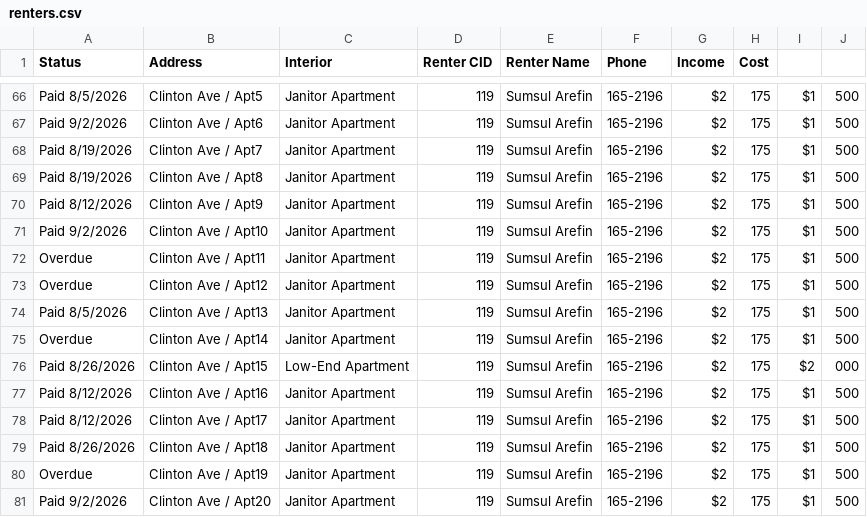
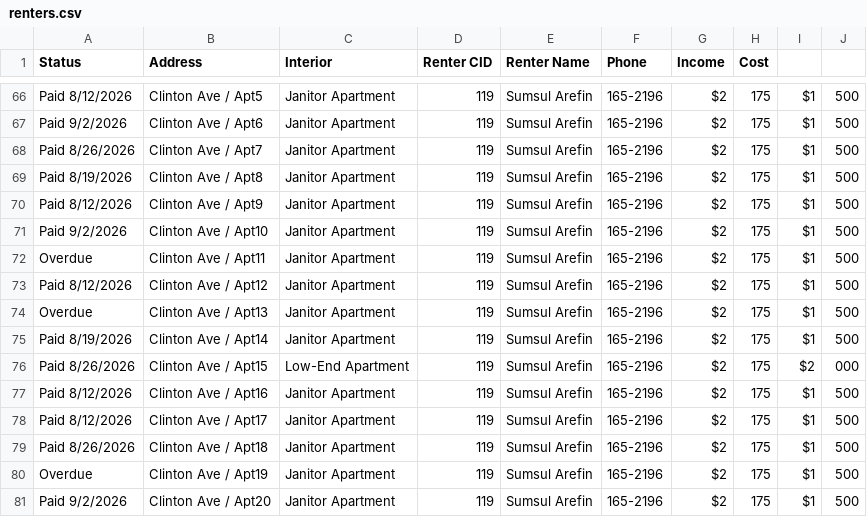
Before and after one commit to BlackBox-cmd/Adhikari-Builders, a CSV file: renters.csv, drawn as a sheet; only a part is shown, gaps mark what is left out; the diff covers the shown part only; the diff names each change by its address in the sheet, - before the commit and + after, or states it on an @@ line.

```diff
--- a/renters.csv
+++ b/renters.csv
-A66 (Status): Paid 8/5/2026
+A66 (Status): Paid 8/12/2026
-A68 (Status): Paid 8/19/2026
+A68 (Status): Paid 8/26/2026
-A73 (Status): Overdue
+A73 (Status): Paid 8/12/2026
-A74 (Status): Paid 8/5/2026
+A74 (Status): Overdue
-A75 (Status): Overdue
+A75 (Status): Paid 8/19/2026
```
Also changed, not shown: 90 edited cells elsewhere in this file, 1 other file.
